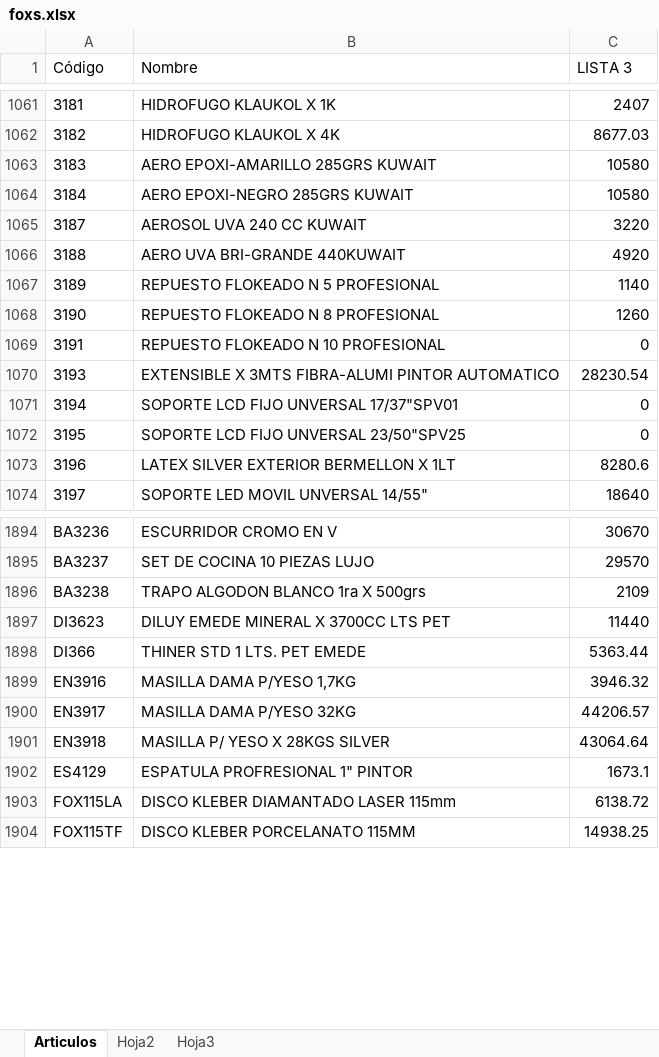
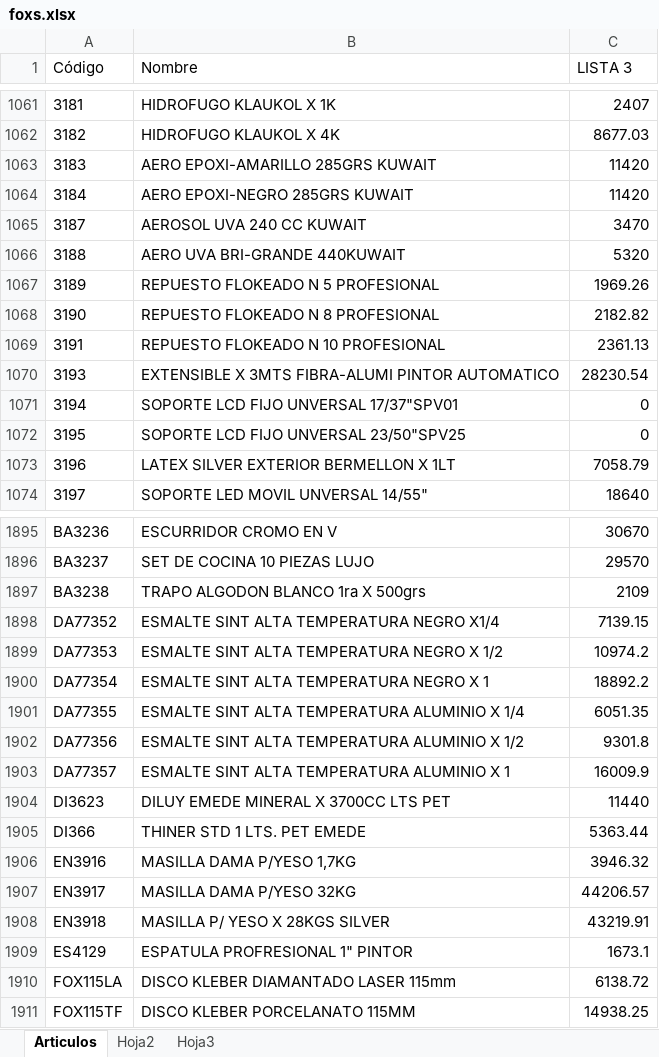
Before and after one commit to jerojimenez17/sanitarios-backend, an Excel workbook: excel-files/foxs.xlsx, sheet Articulos, drawn as a sheet; only a part is shown, gaps mark what is left out; values as stored, in another font and other column widths than the file's, no borders; addresses are those after the commit; the diff covers the shown part only; the diff names each change by its address in the sheet, - before the commit and + after, or states it on an @@ line.

```diff
--- a/excel-files/foxs.xlsx (sheet Articulos)
+++ b/excel-files/foxs.xlsx (sheet Articulos)
-C1063:C1064 (LISTA 3): 10580
+C1063:C1064 (LISTA 3): 11420
-C1065 (LISTA 3): 3220
+C1065 (LISTA 3): 3470
-C1066 (LISTA 3): 4920
+C1066 (LISTA 3): 5320
-C1067 (LISTA 3): 1140
+C1067 (LISTA 3): 1969.26
-C1068 (LISTA 3): 1260
+C1068 (LISTA 3): 2182.82
-C1069 (LISTA 3): 0
+C1069 (LISTA 3): 2361.13
-C1073 (LISTA 3): 8280.6
+C1073 (LISTA 3): 7058.79
+row 1898: DA77352 | ESMALTE SINT ALTA TEMPERATURA NEGRO X1/4 | 7139.15
+row 1899: DA77353 | ESMALTE SINT ALTA TEMPERATURA NEGRO X 1/2 | 10974.2
+row 1900: DA77354 | ESMALTE SINT ALTA TEMPERATURA NEGRO X 1 | 18892.2
+row 1901: DA77355 | ESMALTE SINT ALTA TEMPERATURA ALUMINIO X 1/4 | 6051.35
+row 1902: DA77356 | ESMALTE SINT ALTA TEMPERATURA ALUMINIO X 1/2 | 9301.8
+row 1903: DA77357 | ESMALTE SINT ALTA TEMPERATURA ALUMINIO X 1 | 16009.9
-C1908 (LISTA 3): 43064.64
+C1908 (LISTA 3): 43219.91
```
Also changed, not shown: 1 added row and 146 edited cells elsewhere in this sheet, excel-files/fg.xlsx.
